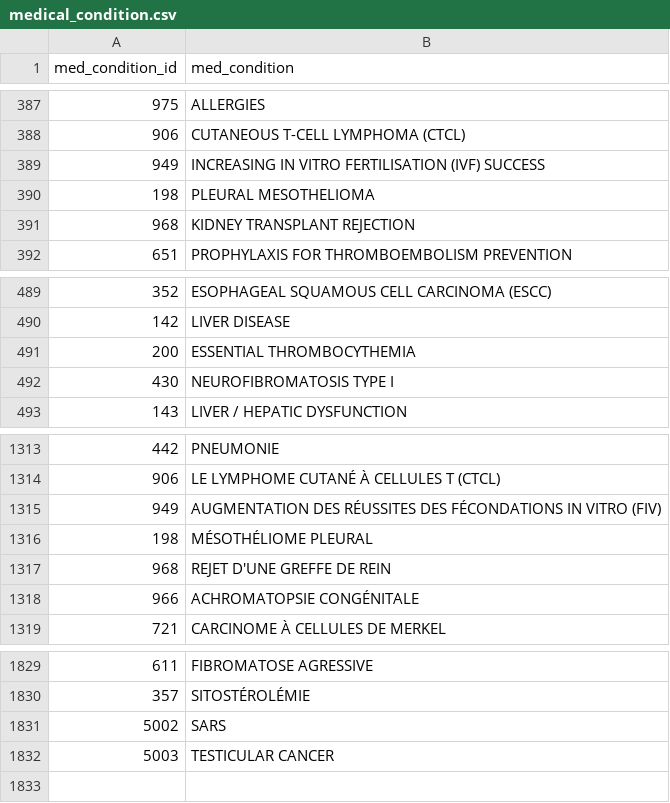
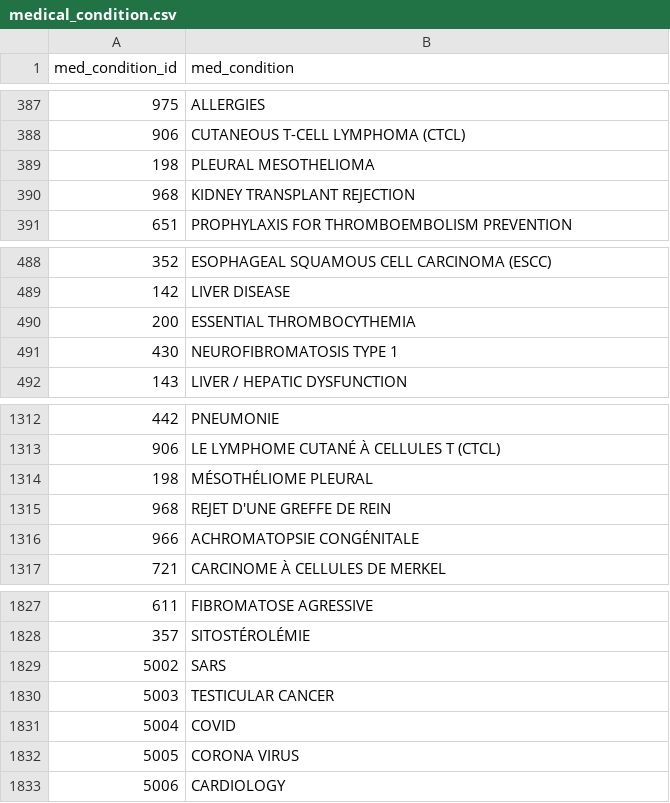
Before and after one commit to akhilnandyala/Clinical-Trials-ChatBot, a CSV file: medical_condition.csv, drawn as a sheet; only a part is shown, gaps mark what is left out.

```diff
--- a/medical_condition.csv
+++ b/medical_condition.csv
@@ -388,3 +388,2 @@ med_condition_id,med_condition
 906,CUTANEOUS T-CELL LYMPHOMA (CTCL)
-949,INCREASING IN VITRO FERTILISATION (IVF) SUCCESS
 198,PLEURAL MESOTHELIOMA
@@ -491,3 +490,3 @@ med_condition_id,med_condition
 200,ESSENTIAL THROMBOCYTHEMIA
-430,NEUROFIBROMATOSIS TYPE I
+430,NEUROFIBROMATOSIS TYPE 1
 143,LIVER / HEPATIC DYSFUNCTION
@@ -1314,3 +1313,2 @@ med_condition_id,med_condition
 906,LE LYMPHOME CUTANÉ À CELLULES T (CTCL)
-949,AUGMENTATION DES RÉUSSITES DES FÉCONDATIONS IN VITRO (FIV)
 198,MÉSOTHÉLIOME PLEURAL
@@ -1832 +1830,4 @@ med_condition_id,med_condition
 5003,TESTICULAR CANCER
+5004,COVID
+5005,CORONA VIRUS
+5006,CARDIOLOGY
```
Also changed, not shown: responses.csv, world-cities_csv.csv, 9 other files.
